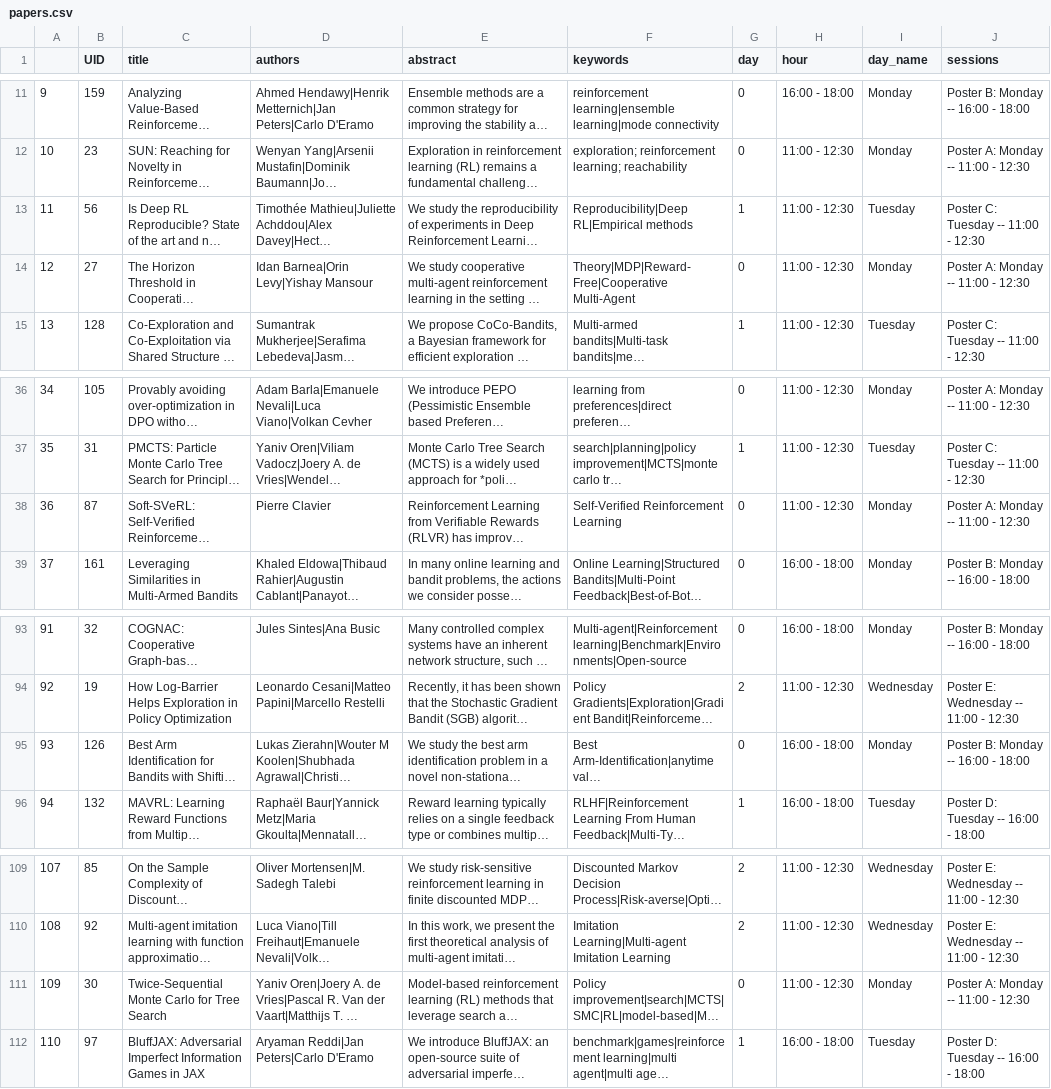
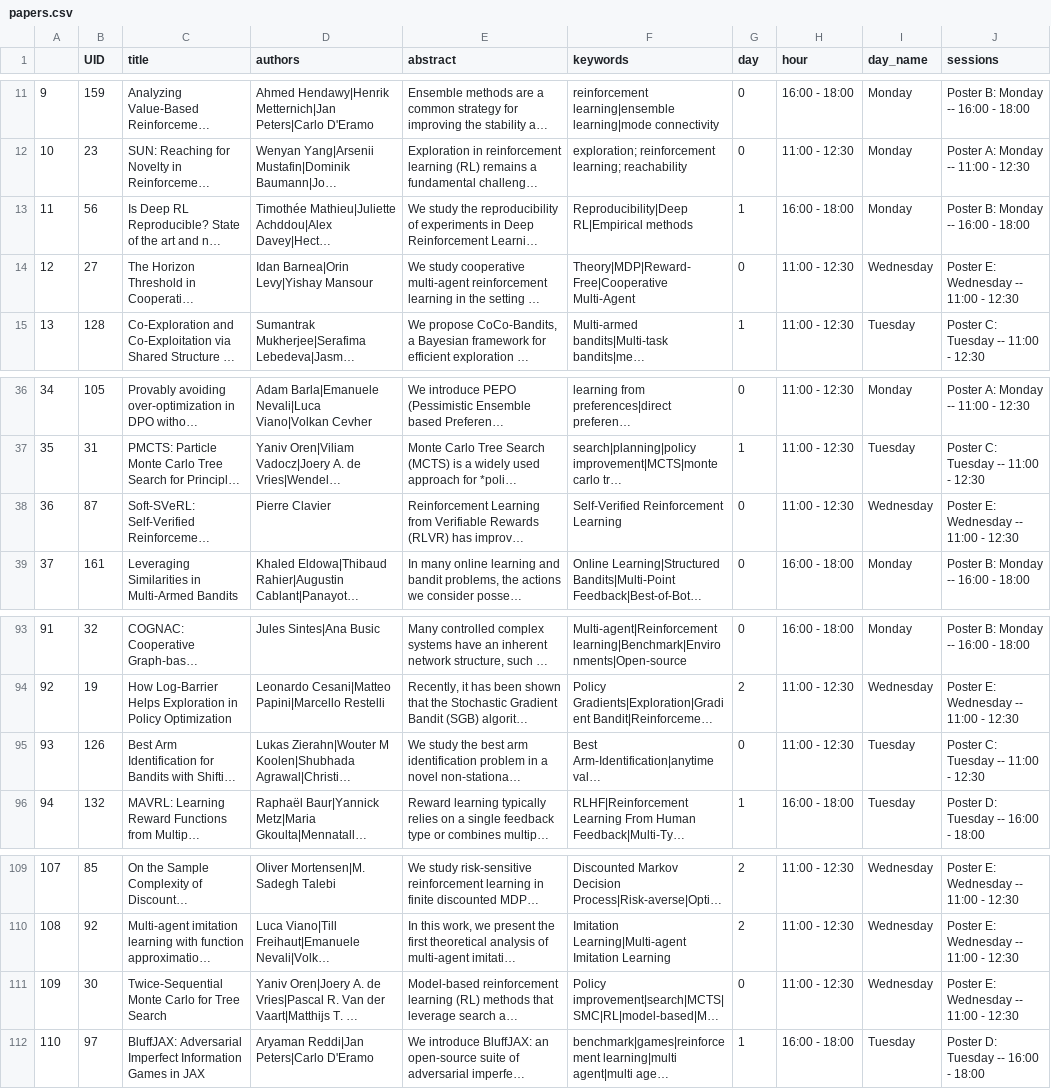
Before and after one commit to ewrl-org/ewrl-2026, a CSV file: sitedata/papers.csv, drawn as a sheet; only a part is shown, gaps mark what is left out; long unchanged cells end in …; the diff names each change by its address in the sheet, - before the commit and + after, or states it on an @@ line.

```diff
--- a/sitedata/papers.csv
+++ b/sitedata/papers.csv
-H13 (hour): 11:00 - 12:30
+H13 (hour): 16:00 - 18:00
-I13 (day_name): Tuesday
+I13 (day_name): Monday
-J13 (sessions): Poster C: Tuesday -- 11:00 - 12:30
+J13 (sessions): Poster B: Monday -- 16:00 - 18:00
-I14 (day_name): Monday
+I14 (day_name): Wednesday
-J14 (sessions): Poster A: Monday -- 11:00 - 12:30
+J14 (sessions): Poster E: Wednesday -- 11:00 - 12:30
-I38 (day_name): Monday
+I38 (day_name): Wednesday
-J38 (sessions): Poster A: Monday -- 11:00 - 12:30
+J38 (sessions): Poster E: Wednesday -- 11:00 - 12:30
-H95 (hour): 16:00 - 18:00
+H95 (hour): 11:00 - 12:30
-I95 (day_name): Monday
+I95 (day_name): Tuesday
-J95 (sessions): Poster B: Monday -- 16:00 - 18:00
+J95 (sessions): Poster C: Tuesday -- 11:00 - 12:30
-I111 (day_name): Monday
+I111 (day_name): Wednesday
-J111 (sessions): Poster A: Monday -- 11:00 - 12:30
+J111 (sessions): Poster E: Wednesday -- 11:00 - 12:30
```
Also changed, not shown: 2 other files.
